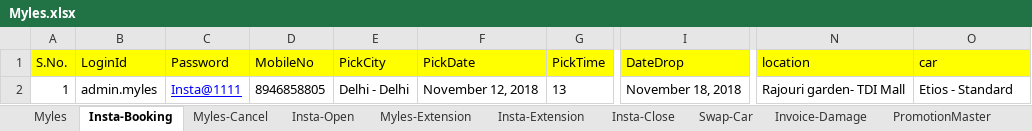
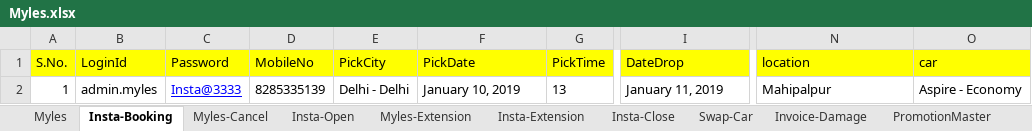
Before and after one commit to jayyadav89/Myles-Repository, an Excel workbook: Myles.xlsx, sheet Insta-Booking, drawn as a sheet; only a part is shown, gaps mark what is left out; values as stored, in another font and other column widths than the file's, no borders; the diff names each change by its address in the sheet, - before the commit and + after, or states it on an @@ line.

```diff
--- a/Myles.xlsx (sheet Insta-Booking)
+++ b/Myles.xlsx (sheet Insta-Booking)
-C2 (Password): Insta@1111
+C2 (Password): Insta@3333
-D2 (MobileNo): 8946858805
+D2 (MobileNo): 8285335139
-F2 (PickDate): November 12, 2018
+F2 (PickDate): January 10, 2019
-I2 (DateDrop): November 18, 2018
+I2 (DateDrop): January 11, 2019
-N2 (location): Rajouri garden- TDI Mall
+N2 (location): Mahipalpur
-O2 (car): Etios - Standard
+O2 (car): Aspire - Economy
```
Also changed, not shown: sheet Insta-Close, sheet Myles-Extension, sheet Myles-Cancel, sheet Insta-Open, sheet Insta-Extension, sheet Myles, 3 more sheets, other sheet tabs, 23 other files.
